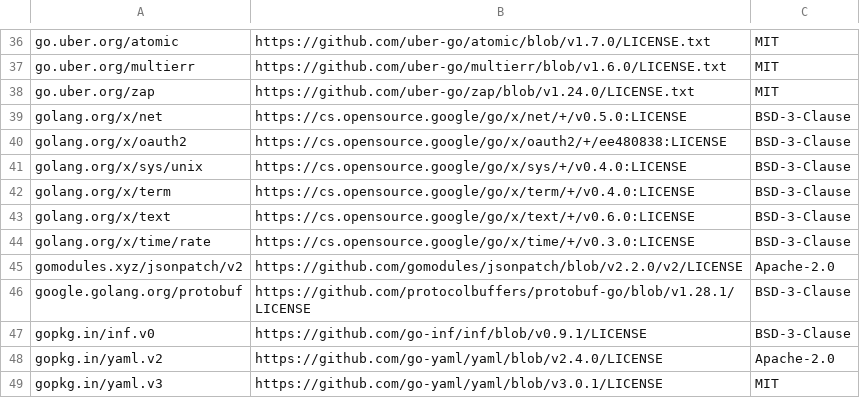
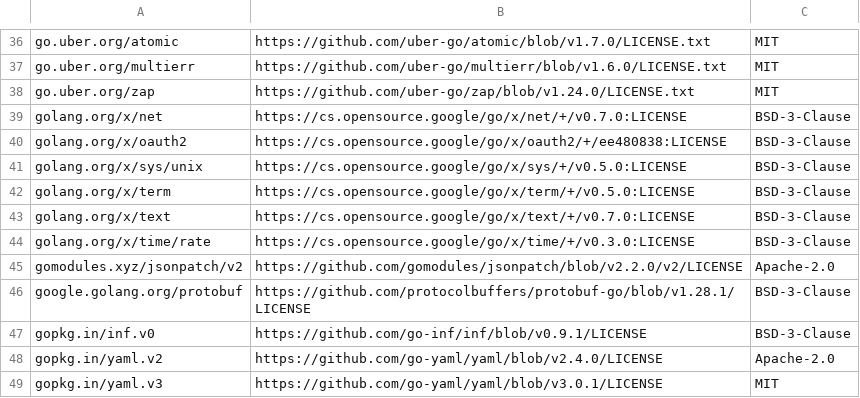
Before and after one commit to apache/solr-operator, a CSV file: dependency_licenses.csv, drawn as a sheet; only a part is shown, gaps mark what is left out.

Commit message:
Run make prepare

```diff
--- a/dependency_licenses.csv
+++ b/dependency_licenses.csv
@@ -38,7 +38,7 @@ go.uber.org/multierr,https://github.com/uber-go/multierr/blob/v1.6.0/LICENSE.txt
 go.uber.org/zap,https://github.com/uber-go/zap/blob/v1.24.0/LICENSE.txt,MIT
-golang.org/x/net,https://cs.opensource.google/go/x/net/+/v0.5.0:LICENSE,BSD-3-Clause
+golang.org/x/net,https://cs.opensource.google/go/x/net/+/v0.7.0:LICENSE,BSD-3-Clause
 golang.org/x/oauth2,https://cs.opensource.google/go/x/oauth2/+/ee480838:LICENSE,BSD-3-Clause
-golang.org/x/sys/unix,https://cs.opensource.google/go/x/sys/+/v0.4.0:LICENSE,BSD-3-Clause
-golang.org/x/term,https://cs.opensource.google/go/x/term/+/v0.4.0:LICENSE,BSD-3-Clause
-golang.org/x/text,https://cs.opensource.google/go/x/text/+/v0.6.0:LICENSE,BSD-3-Clause
+golang.org/x/sys/unix,https://cs.opensource.google/go/x/sys/+/v0.5.0:LICENSE,BSD-3-Clause
+golang.org/x/term,https://cs.opensource.google/go/x/term/+/v0.5.0:LICENSE,BSD-3-Clause
+golang.org/x/text,https://cs.opensource.google/go/x/text/+/v0.7.0:LICENSE,BSD-3-Clause
 golang.org/x/time/rate,https://cs.opensource.google/go/x/time/+/v0.3.0:LICENSE,BSD-3-Clause
```
